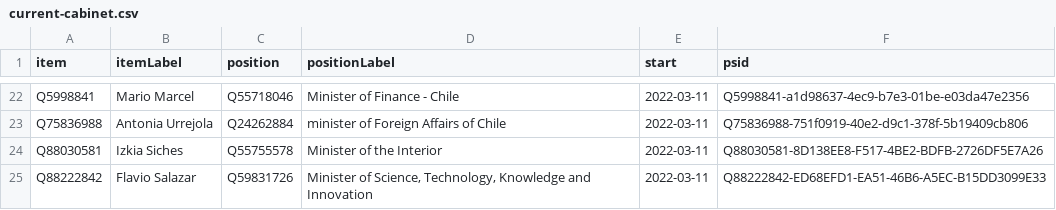
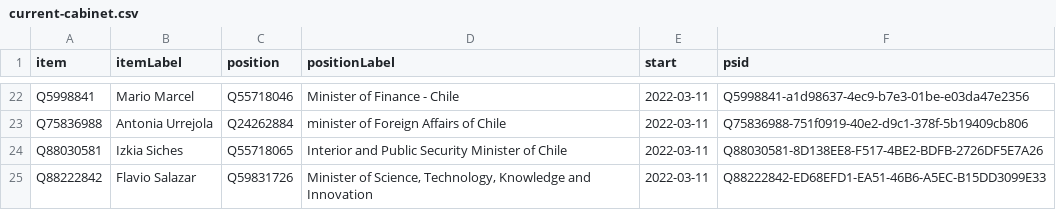
Before and after one commit to every-politician-scrapers/chile-ministers, a CSV file: wikidata/results/current-cabinet.csv, drawn as a sheet; only a part is shown, gaps mark what is left out.

Commit message:
Run SPARQL queries

```diff
--- a/wikidata/results/current-cabinet.csv
+++ b/wikidata/results/current-cabinet.csv
@@ -23,3 +23,3 @@ Q5998841,Mario Marcel,Q55718046,Minister of Finance - Chile,2022-03-11,Q5998841-
 Q75836988,Antonia Urrejola,Q24262884,minister of Foreign Affairs of Chile,2022-03-11,Q75836988-751f0919-40e2-d9c1-378f-5b19409cb806
-Q88030581,Izkia Siches,Q55755578,Minister of the Interior,2022-03-11,Q88030581-8D138EE8-F517-4BE2-BDFB-2726DF5E7A26
+Q88030581,Izkia Siches,Q55718065,Interior and Public Security Minister of Chile,2022-03-11,Q88030581-8D138EE8-F517-4BE2-BDFB-2726DF5E7A26
 Q88222842,Flavio Salazar,Q59831726,"Minister of Science, Technology, Knowledge and Innovation",2022-03-11,Q88222842-ED68EFD1-EA51-46B6-A5EC-B15DD3099E33
```
